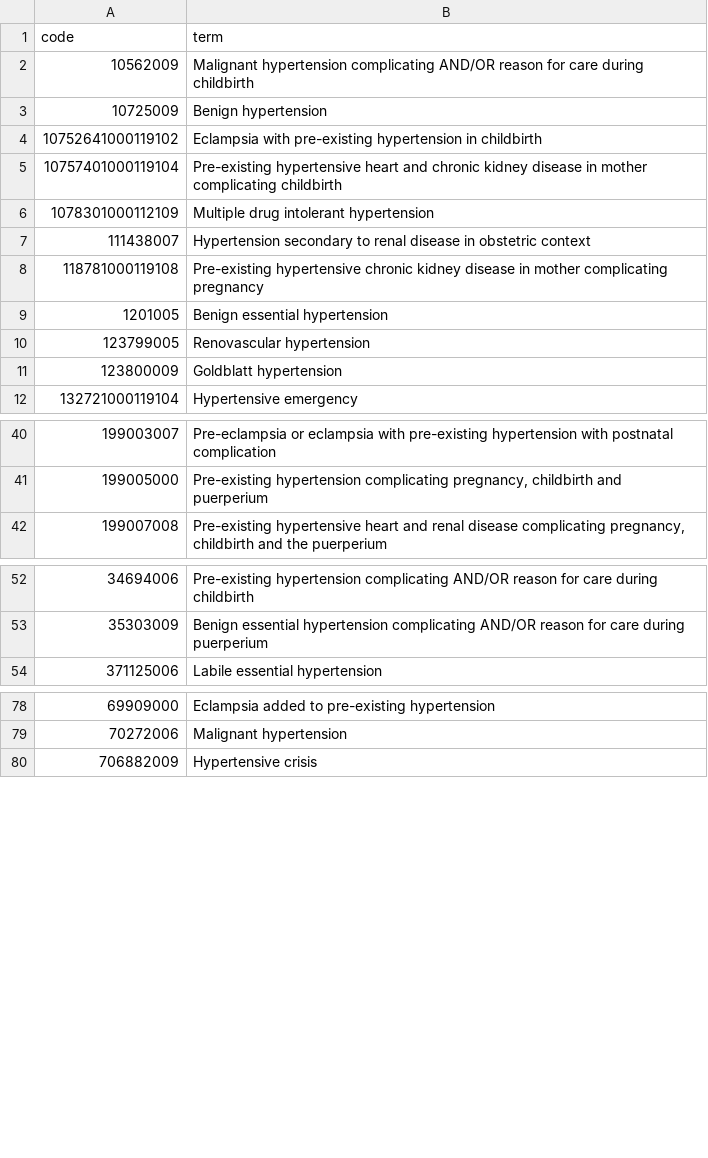
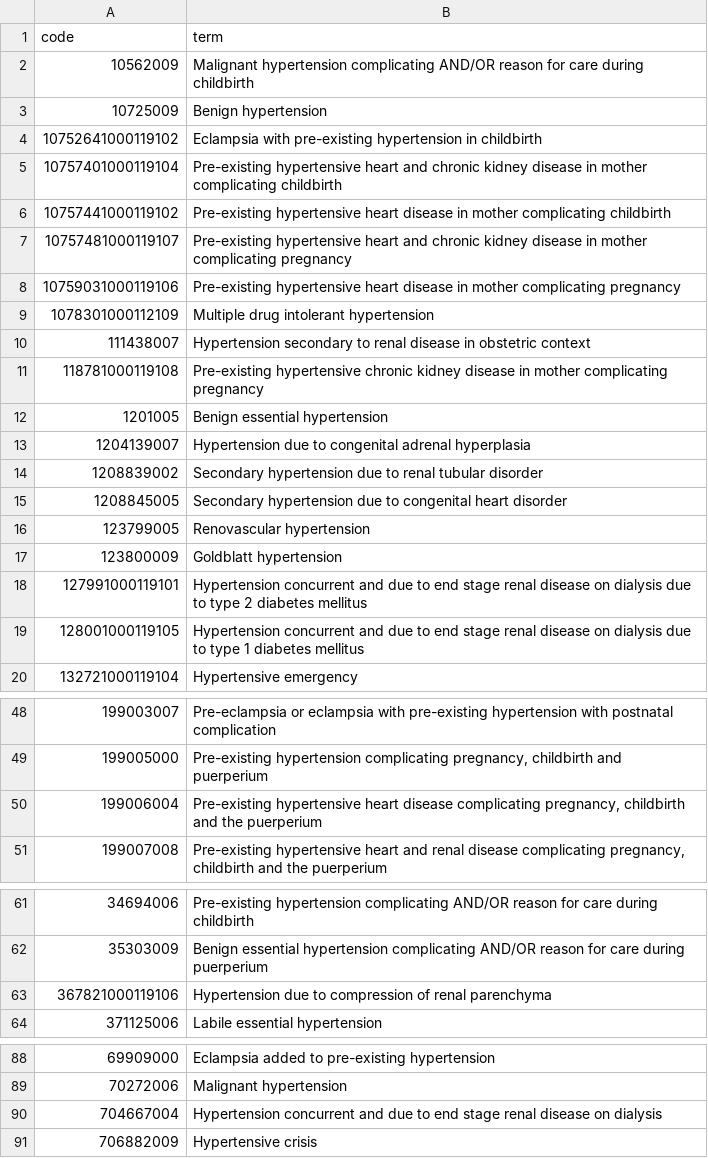
Before and after one commit to opensafely/winter-pressures-phase-II, a CSV file: codelists/nhsd-primary-care-domain-refsets-hyp_cod.csv, drawn as a sheet; only a part is shown, gaps mark what is left out; the diff names each change by its address in the sheet, - before the commit and + after, or states it on an @@ line.

```diff
--- a/codelists/nhsd-primary-care-domain-refsets-hyp_cod.csv
+++ b/codelists/nhsd-primary-care-domain-refsets-hyp_cod.csv
+row 6: 10757441000119102 | Pre-existing hypertensive heart disease in mother complicating childbirth
+row 7: 10757481000119107 | Pre-existing hypertensive heart and chronic kidney disease in mother complicating pregnancy
+row 8: 10759031000119106 | Pre-existing hypertensive heart disease in mother complicating pregnancy
+row 13: 1204139007 | Hypertension due to congenital adrenal hyperplasia
+row 14: 1208839002 | Secondary hypertension due to renal tubular disorder
+row 15: 1208845005 | Secondary hypertension due to congenital heart disorder
+row 18: 127991000119101 | Hypertension concurrent and due to end stage renal disease on dialysis due to type 2 diabetes mellitus
+row 19: 128001000119105 | Hypertension concurrent and due to end stage renal disease on dialysis due to type 1 diabetes mellitus
+row 50: 199006004 | Pre-existing hypertensive heart disease complicating pregnancy, childbirth and the puerperium
+row 63: 367821000119106 | Hypertension due to compression of renal parenchyma
+row 90: 704667004 | Hypertension concurrent and due to end stage renal disease on dialysis
```
Also changed, not shown: codelists/nhsd-primary-care-domain-refsets-ast_cod.csv, codelists/nhsd-primary-care-domain-refsets-crdatrisk1_cod.csv, 4 other files.
